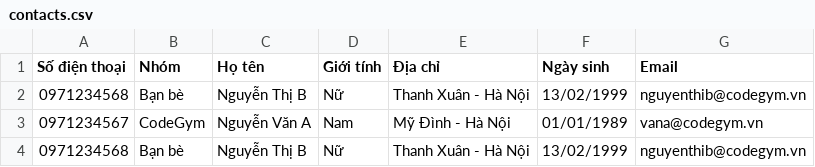
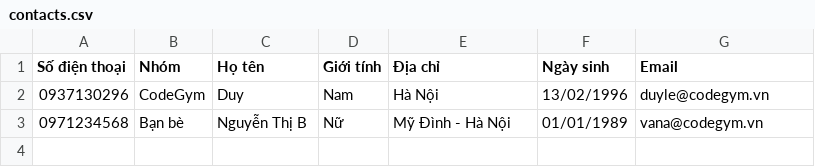
Before and after one commit to DuyLeVu/apj-final-exam, a CSV file: out/production/apj-final-exam/com/company/file/contacts.csv, drawn as a sheet.

```diff
--- a/out/production/apj-final-exam/com/company/file/contacts.csv
+++ b/out/production/apj-final-exam/com/company/file/contacts.csv
@@ -1,4 +1,3 @@
 Số điện thoại,Nhóm,Họ tên,Giới tính,Địa chỉ,Ngày sinh,Email
-0971234568,Bạn bè,Nguyễn Thị B	,	Nữ,	Thanh Xuân - Hà Nội,13/02/1999,nguyenthib@codegym.vn
-0971234567,CodeGym,Nguyễn Văn A,	Nam,Mỹ Đình - Hà Nội,01/01/1989,vana@codegym.vn
-0971234568,	Bạn bè,Nguyễn Thị B,Nữ,Thanh Xuân - Hà Nội,13/02/1999,nguyenthib@codegym.vn
+0937130296,CodeGym,Duy,Nam,Hà Nội,13/02/1996,duyle@codegym.vn
+0971234568,Bạn bè,Nguyễn Thị B	,Nữ,Mỹ Đình - Hà Nội,01/01/1989,vana@codegym.vn
```
Also changed, not shown: src/com/company/file/contacts.csv, 6 other files.
